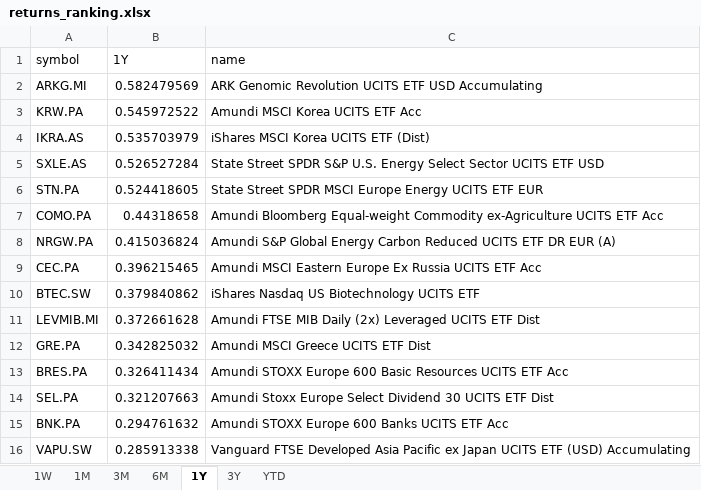
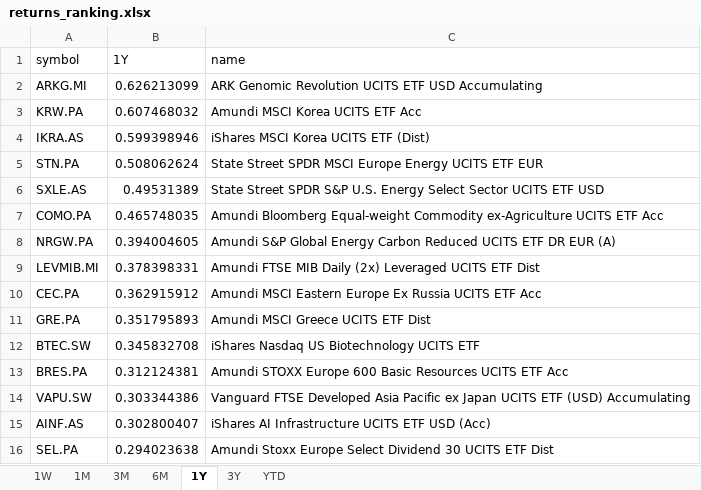
Before and after one commit to laceto/myfinance2, an Excel workbook: data/results/etf/returns_ranking.xlsx, sheet 1Y, drawn as a sheet; values as stored, in another font and other column widths than the file's, no borders; removed rows and columns are numbered as before the commit, all else as after; the diff names each change by its address in the sheet, - before the commit and + after, or states it on an @@ line.

```diff
--- a/data/results/etf/returns_ranking.xlsx (sheet 1Y)
+++ b/data/results/etf/returns_ranking.xlsx (sheet 1Y)
-B2 (1Y): 0.582479569
+B2 (1Y): 0.626213099
-B3 (1Y): 0.545972522
+B3 (1Y): 0.607468032
-B4 (1Y): 0.535703979
+B4 (1Y): 0.599398946
-row 5: SXLE.AS | 0.526527284 | State Street SPDR S&P U.S. Energy Select Sector UCITS ETF USD
-B5 (1Y): 0.524418605
+B5 (1Y): 0.508062624
+row 6: SXLE.AS | 0.49531389 | State Street SPDR S&P U.S. Energy Select Sector UCITS ETF USD
-B7 (1Y): 0.44318658
+B7 (1Y): 0.465748035
-B8 (1Y): 0.415036824
+B8 (1Y): 0.394004605
-row 9: CEC.PA | 0.396215465 | Amundi MSCI Eastern Europe Ex Russia UCITS ETF Acc
-row 10: BTEC.SW | 0.379840862 | iShares Nasdaq US Biotechnology UCITS ETF
-B9 (1Y): 0.372661628
+B9 (1Y): 0.378398331
+row 10: CEC.PA | 0.362915912 | Amundi MSCI Eastern Europe Ex Russia UCITS ETF Acc
-B11 (1Y): 0.342825032
+B11 (1Y): 0.351795893
+row 12: BTEC.SW | 0.345832708 | iShares Nasdaq US Biotechnology UCITS ETF
-B13 (1Y): 0.326411434
+B13 (1Y): 0.312124381
-row 14: SEL.PA | 0.321207663 | Amundi Stoxx Europe Select Dividend 30 UCITS ETF Dist
-row 15: BNK.PA | 0.294761632 | Amundi STOXX Europe 600 Banks UCITS ETF Acc
-B14 (1Y): 0.285913338
+B14 (1Y): 0.303344386
+row 15: AINF.AS | 0.302800407 | iShares AI Infrastructure UCITS ETF USD (Acc)
+row 16: SEL.PA | 0.294023638 | Amundi Stoxx Europe Select Dividend 30 UCITS ETF Dist
```
Also changed, not shown: sheet 1W, sheet 3M, sheet 6M, sheet 1M, sheet YTD, sheet 3Y, 2 other files.
